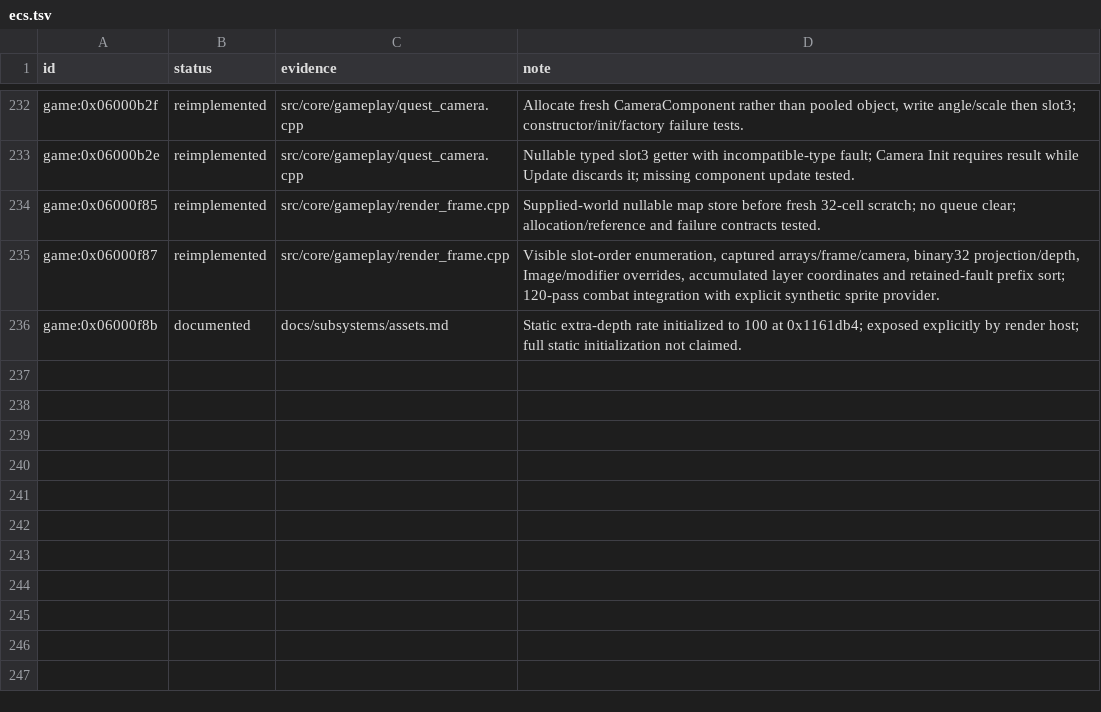
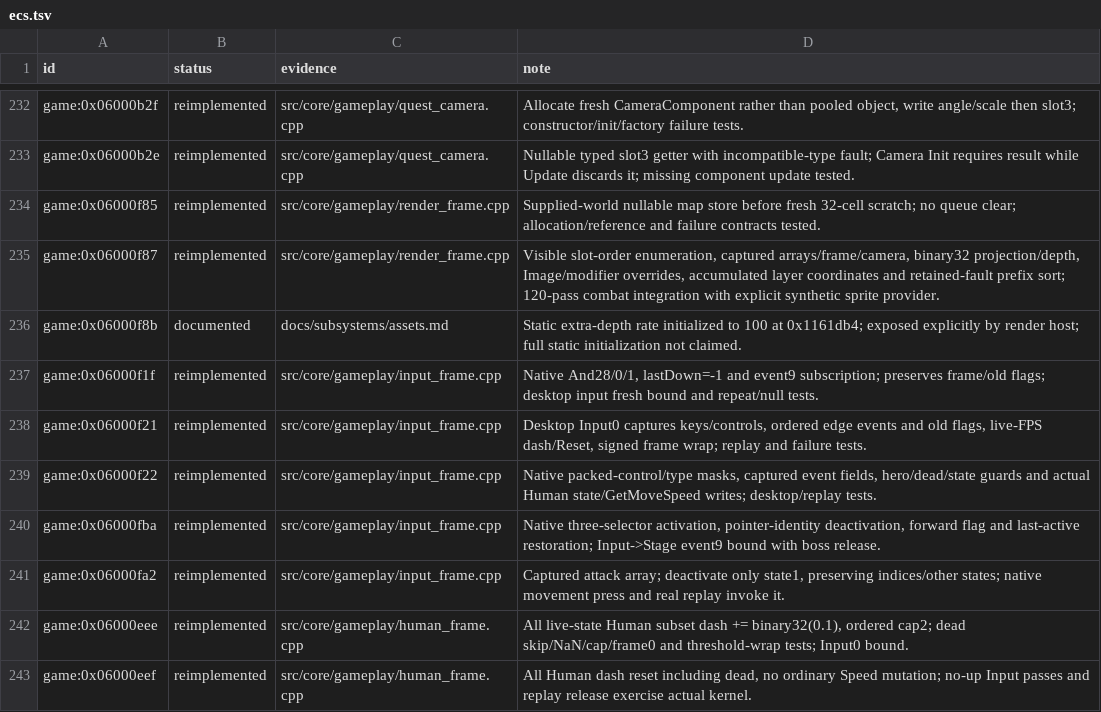
Before and after one commit to Tim-campy/magicians-saga-port, a TSV file: re/status/ecs.tsv, drawn as a sheet; only a part is shown, gaps mark what is left out.

```diff
--- a/re/status/ecs.tsv
+++ b/re/status/ecs.tsv
@@ -236 +236,8 @@ game:0x06000f87	reimplemented	src/core/gameplay/render_frame.cpp	Visible slot-or
 game:0x06000f8b	documented	docs/subsystems/assets.md	Static extra-depth rate initialized to 100 at 0x1161db4; exposed explicitly by render host; full static initialization not claimed.
+game:0x06000f1f	reimplemented	src/core/gameplay/input_frame.cpp	Native And28/0/1, lastDown=-1 and event9 subscription; preserves frame/old flags; desktop input fresh bound and repeat/null tests.
+game:0x06000f21	reimplemented	src/core/gameplay/input_frame.cpp	Desktop Input0 captures keys/controls, ordered edge events and old flags, live-FPS dash/Reset, signed frame wrap; replay and failure tests.
+game:0x06000f22	reimplemented	src/core/gameplay/input_frame.cpp	Native packed-control/type masks, captured event fields, hero/dead/state guards and actual Human state/GetMoveSpeed writes; desktop/replay tests.
+game:0x06000fba	reimplemented	src/core/gameplay/input_frame.cpp	Native three-selector activation, pointer-identity deactivation, forward flag and last-active restoration; Input->Stage event9 bound with boss release.
+game:0x06000fa2	reimplemented	src/core/gameplay/input_frame.cpp	Captured attack array; deactivate only state1, preserving indices/other states; native movement press and real replay invoke it.
+game:0x06000eee	reimplemented	src/core/gameplay/human_frame.cpp	All live-state Human subset dash += binary32(0.1), ordered cap2; dead skip/NaN/cap/frame0 and threshold-wrap tests; Input0 bound.
+game:0x06000eef	reimplemented	src/core/gameplay/human_frame.cpp	All Human dash reset including dead, no ordinary Speed mutation; no-up Input passes and replay release exercise actual kernel.
```
Also changed, not shown: re/functions.csv, re/status/combat.tsv, 29 other files.
